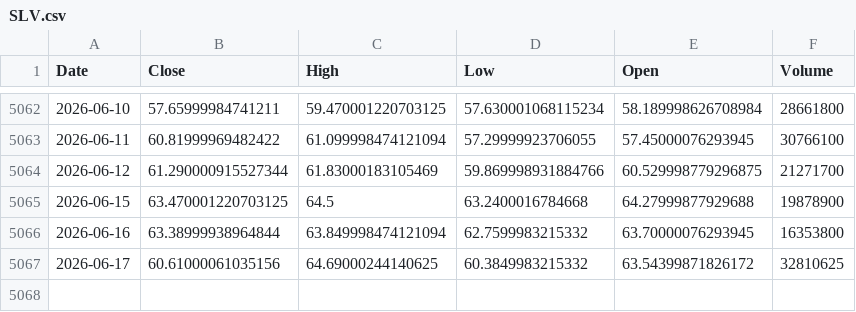
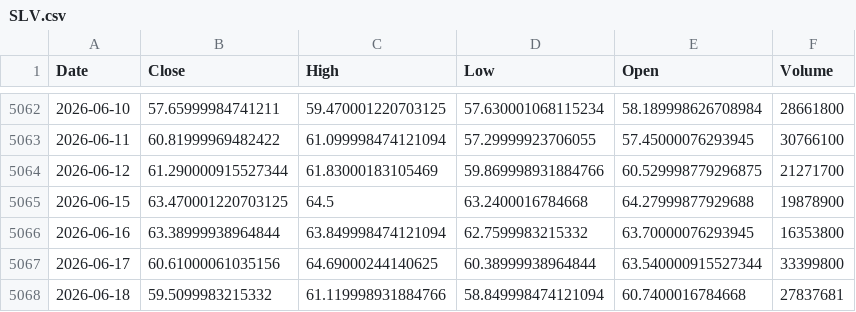
Before and after one commit to kittycapital/etf-seasonality, a CSV file: data/SLV.csv, drawn as a sheet; only a part is shown, gaps mark what is left out.

```diff
--- a/data/SLV.csv
+++ b/data/SLV.csv
@@ -5066,2 +5066,3 @@ Date,Close,High,Low,Open,Volume
 2026-06-16,63.38999938964844,63.849998474121094,62.7599983215332,63.70000076293945,16353800
-2026-06-17,60.61000061035156,64.69000244140625,60.3849983215332,63.54399871826172,32810625
+2026-06-17,60.61000061035156,64.69000244140625,60.38999938964844,63.540000915527344,33399800
+2026-06-18,59.5099983215332,61.119998931884766,58.849998474121094,60.7400016784668,27837681
```
Also changed, not shown: data/EWY.csv, data/IWM.csv, 12 other files.
